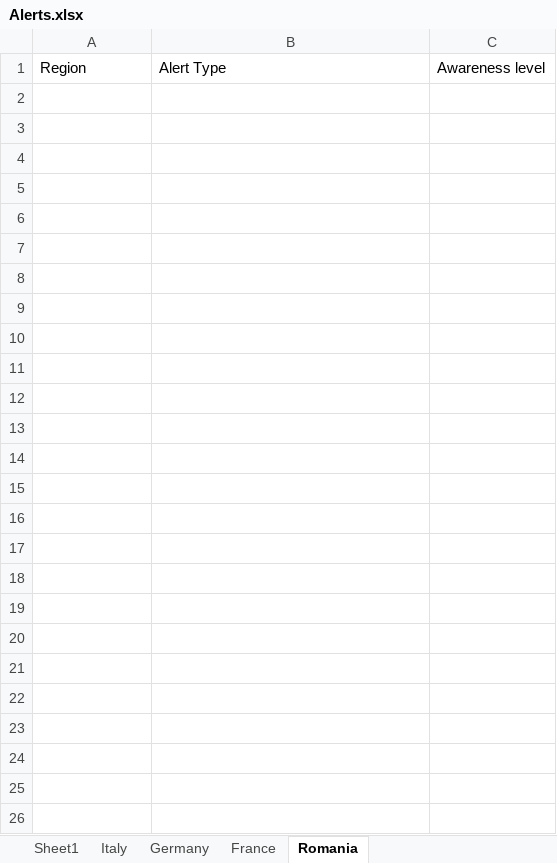
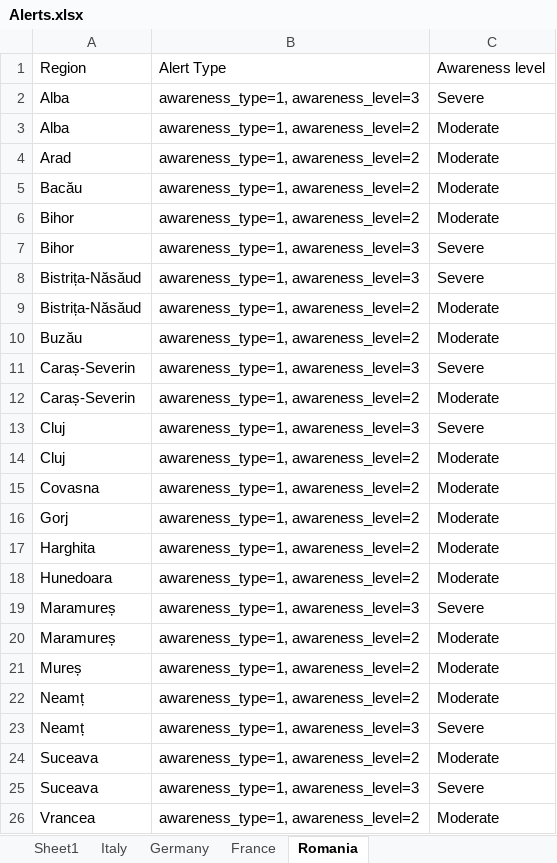
Before and after one commit to Stefan-Macovei-Grigoras/RPA-meteo-alarm, an Excel workbook: RPA_Meteo_Alert/Data/Alerts.xlsx, sheet Romania, drawn as a sheet; values as stored, in another font and other column widths than the file's, no borders; the diff names each change by its address in the sheet, - before the commit and + after, or states it on an @@ line.

```diff
--- a/RPA_Meteo_Alert/Data/Alerts.xlsx (sheet Romania)
+++ b/RPA_Meteo_Alert/Data/Alerts.xlsx (sheet Romania)
+row 2: Alba | awareness_type=1, awareness_level=3 | Severe
+row 3: Alba | awareness_type=1, awareness_level=2 | Moderate
+row 4: Arad | awareness_type=1, awareness_level=2 | Moderate
+row 5: Bacău | awareness_type=1, awareness_level=2 | Moderate
+row 6: Bihor | awareness_type=1, awareness_level=2 | Moderate
+row 7: Bihor | awareness_type=1, awareness_level=3 | Severe
+row 8: Bistrița-Năsăud | awareness_type=1, awareness_level=3 | Severe
+row 9: Bistrița-Năsăud | awareness_type=1, awareness_level=2 | Moderate
+row 10: Buzău | awareness_type=1, awareness_level=2 | Moderate
+row 11: Caraș-Severin | awareness_type=1, awareness_level=3 | Severe
+row 12: Caraș-Severin | awareness_type=1, awareness_level=2 | Moderate
+row 13: Cluj | awareness_type=1, awareness_level=3 | Severe
+row 14: Cluj | awareness_type=1, awareness_level=2 | Moderate
+row 15: Covasna | awareness_type=1, awareness_level=2 | Moderate
+row 16: Gorj | awareness_type=1, awareness_level=2 | Moderate
+row 17: Harghita | awareness_type=1, awareness_level=2 | Moderate
+row 18: Hunedoara | awareness_type=1, awareness_level=2 | Moderate
+row 19: Maramureș | awareness_type=1, awareness_level=3 | Severe
+row 20: Maramureș | awareness_type=1, awareness_level=2 | Moderate
+row 21: Mureș | awareness_type=1, awareness_level=2 | Moderate
+row 22: Neamț | awareness_type=1, awareness_level=2 | Moderate
+row 23: Neamț | awareness_type=1, awareness_level=3 | Severe
+row 24: Suceava | awareness_type=1, awareness_level=2 | Moderate
+row 25: Suceava | awareness_type=1, awareness_level=3 | Severe
+row 26: Vrancea | awareness_type=1, awareness_level=2 | Moderate
```
Also changed, not shown: sheet Germany, sheet France, sheet Italy, 6 other files.
